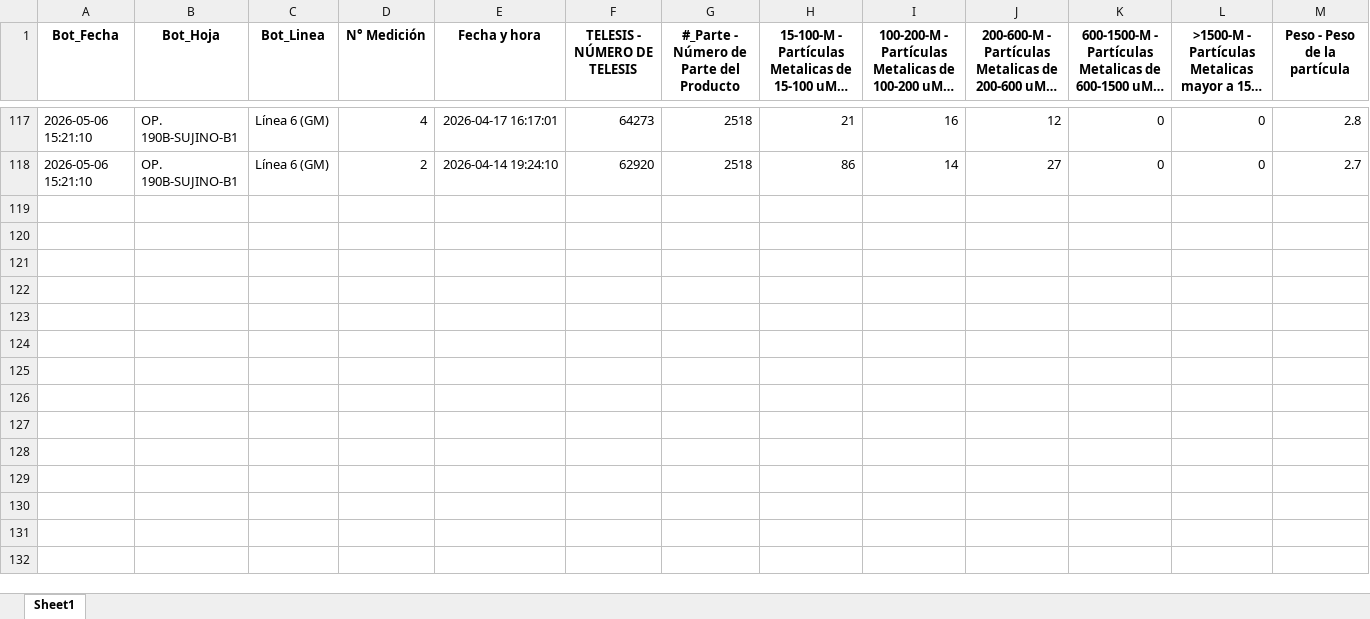
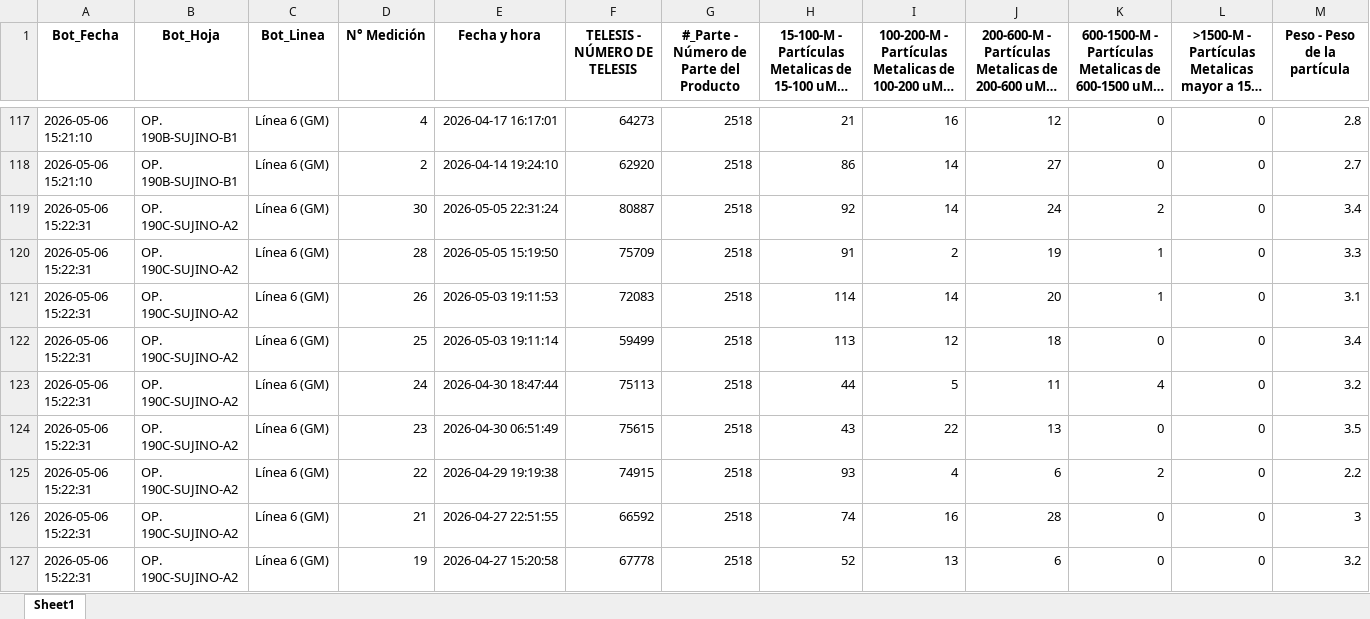
Before and after one commit to practicantecalidadtenango-boop/Sedimentos-Questum, an Excel workbook: BD_LECTURAS_LIVE.xlsx, sheet Sheet1, drawn as a sheet; only a part is shown, gaps mark what is left out; long unchanged cells end in …; values as stored, in another font and other column widths than the file's, no borders; rows hold the shown columns only; the diff covers the shown part only; the diff names each change by its address in the sheet, - before the commit and + after, or states it on an @@ line.

Commit message:
Update SPC 15:22

```diff
--- a/BD_LECTURAS_LIVE.xlsx (sheet Sheet1)
+++ b/BD_LECTURAS_LIVE.xlsx (sheet Sheet1)
+row 119: 2026-05-06 15:22:31 | OP. 190C-SUJINO-A2 | Línea 6 (GM) | 30 | 2026-05-05 22:31:24 | 80887 | 2518 | 92 | 14 | 24 | 2 | 0 | 3.4
+row 120: 2026-05-06 15:22:31 | OP. 190C-SUJINO-A2 | Línea 6 (GM) | 28 | 2026-05-05 15:19:50 | 75709 | 2518 | 91 | 2 | 19 | 1 | 0 | 3.3
+row 121: 2026-05-06 15:22:31 | OP. 190C-SUJINO-A2 | Línea 6 (GM) | 26 | 2026-05-03 19:11:53 | 72083 | 2518 | 114 | 14 | 20 | 1 | 0 | 3.1
+row 122: 2026-05-06 15:22:31 | OP. 190C-SUJINO-A2 | Línea 6 (GM) | 25 | 2026-05-03 19:11:14 | 59499 | 2518 | 113 | 12 | 18 | 0 | 0 | 3.4
+row 123: 2026-05-06 15:22:31 | OP. 190C-SUJINO-A2 | Línea 6 (GM) | 24 | 2026-04-30 18:47:44 | 75113 | 2518 | 44 | 5 | 11 | 4 | 0 | 3.2
+row 124: 2026-05-06 15:22:31 | OP. 190C-SUJINO-A2 | Línea 6 (GM) | 23 | 2026-04-30 06:51:49 | 75615 | 2518 | 43 | 22 | 13 | 0 | 0 | 3.5
+row 125: 2026-05-06 15:22:31 | OP. 190C-SUJINO-A2 | Línea 6 (GM) | 22 | 2026-04-29 19:19:38 | 74915 | 2518 | 93 | 4 | 6 | 2 | 0 | 2.2
+row 126: 2026-05-06 15:22:31 | OP. 190C-SUJINO-A2 | Línea 6 (GM) | 21 | 2026-04-27 22:51:55 | 66592 | 2518 | 74 | 16 | 28 | 0 | 0 | 3
+row 127: 2026-05-06 15:22:31 | OP. 190C-SUJINO-A2 | Línea 6 (GM) | 19 | 2026-04-27 15:20:58 | 67778 | 2518 | 52 | 13 | 6 | 0 | 0 | 3.2
```
Also changed, not shown: 10 added rows elsewhere in this sheet.
